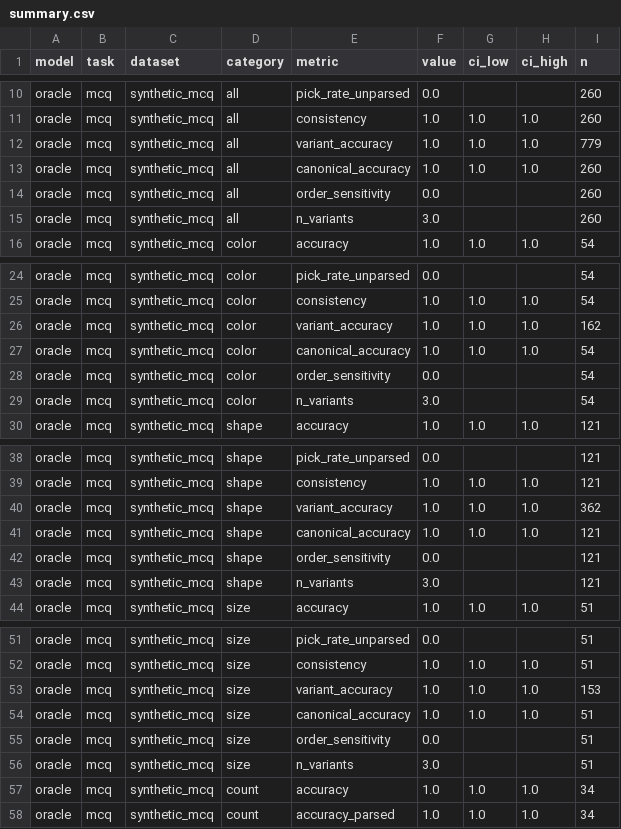
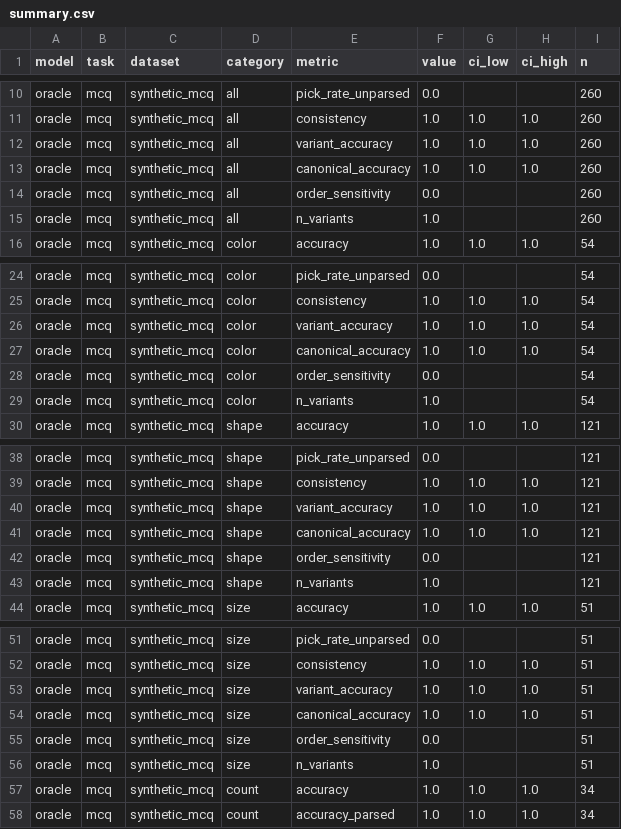
Before and after one commit to raihan-sifat/vlmeval-harness, a CSV file: results/mcq__synthetic_mcq__oracle/summary.csv, drawn as a sheet; only a part is shown, gaps mark what is left out; the diff covers the shown part only.

```diff
--- a/results/mcq__synthetic_mcq__oracle/summary.csv
+++ b/results/mcq__synthetic_mcq__oracle/summary.csv
@@ -11,6 +11,6 @@ oracle,mcq,synthetic_mcq,all,pick_rate_unparsed,0.0,,,260
 oracle,mcq,synthetic_mcq,all,consistency,1.0,1.0,1.0,260
-oracle,mcq,synthetic_mcq,all,variant_accuracy,1.0,1.0,1.0,779
+oracle,mcq,synthetic_mcq,all,variant_accuracy,1.0,1.0,1.0,260
 oracle,mcq,synthetic_mcq,all,canonical_accuracy,1.0,1.0,1.0,260
 oracle,mcq,synthetic_mcq,all,order_sensitivity,0.0,,,260
-oracle,mcq,synthetic_mcq,all,n_variants,3.0,,,260
+oracle,mcq,synthetic_mcq,all,n_variants,1.0,,,260
 oracle,mcq,synthetic_mcq,color,accuracy,1.0,1.0,1.0,54
@@ -25,6 +25,6 @@ oracle,mcq,synthetic_mcq,color,pick_rate_unparsed,0.0,,,54
 oracle,mcq,synthetic_mcq,color,consistency,1.0,1.0,1.0,54
-oracle,mcq,synthetic_mcq,color,variant_accuracy,1.0,1.0,1.0,162
+oracle,mcq,synthetic_mcq,color,variant_accuracy,1.0,1.0,1.0,54
 oracle,mcq,synthetic_mcq,color,canonical_accuracy,1.0,1.0,1.0,54
 oracle,mcq,synthetic_mcq,color,order_sensitivity,0.0,,,54
-oracle,mcq,synthetic_mcq,color,n_variants,3.0,,,54
+oracle,mcq,synthetic_mcq,color,n_variants,1.0,,,54
 oracle,mcq,synthetic_mcq,shape,accuracy,1.0,1.0,1.0,121
@@ -39,6 +39,6 @@ oracle,mcq,synthetic_mcq,shape,pick_rate_unparsed,0.0,,,121
 oracle,mcq,synthetic_mcq,shape,consistency,1.0,1.0,1.0,121
-oracle,mcq,synthetic_mcq,shape,variant_accuracy,1.0,1.0,1.0,362
+oracle,mcq,synthetic_mcq,shape,variant_accuracy,1.0,1.0,1.0,121
 oracle,mcq,synthetic_mcq,shape,canonical_accuracy,1.0,1.0,1.0,121
 oracle,mcq,synthetic_mcq,shape,order_sensitivity,0.0,,,121
-oracle,mcq,synthetic_mcq,shape,n_variants,3.0,,,121
+oracle,mcq,synthetic_mcq,shape,n_variants,1.0,,,121
 oracle,mcq,synthetic_mcq,size,accuracy,1.0,1.0,1.0,51
@@ -52,6 +52,6 @@ oracle,mcq,synthetic_mcq,size,pick_rate_unparsed,0.0,,,51
 oracle,mcq,synthetic_mcq,size,consistency,1.0,1.0,1.0,51
-oracle,mcq,synthetic_mcq,size,variant_accuracy,1.0,1.0,1.0,153
+oracle,mcq,synthetic_mcq,size,variant_accuracy,1.0,1.0,1.0,51
 oracle,mcq,synthetic_mcq,size,canonical_accuracy,1.0,1.0,1.0,51
 oracle,mcq,synthetic_mcq,size,order_sensitivity,0.0,,,51
-oracle,mcq,synthetic_mcq,size,n_variants,3.0,,,51
+oracle,mcq,synthetic_mcq,size,n_variants,1.0,,,51
 oracle,mcq,synthetic_mcq,count,accuracy,1.0,1.0,1.0,34
```
Also changed, not shown: 2 edited cells elsewhere in this file, results/mcq__synthetic_mcq__demo/summary.csv, 37 other files.
